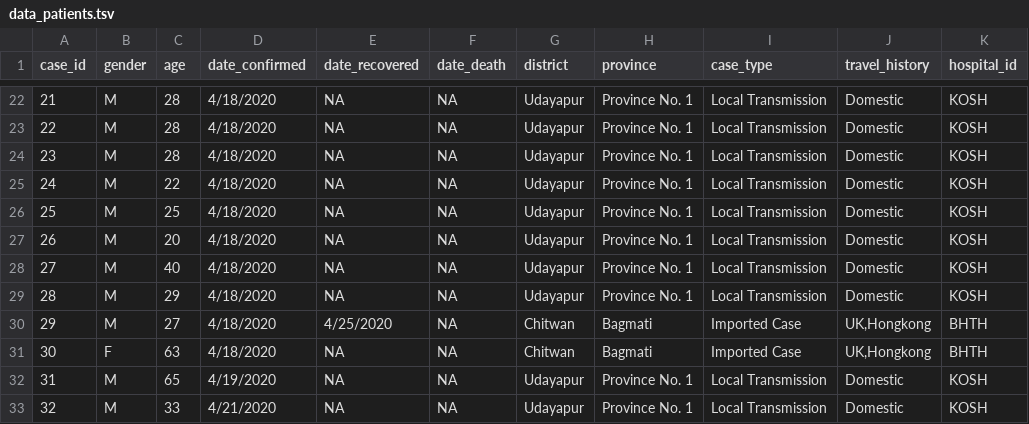
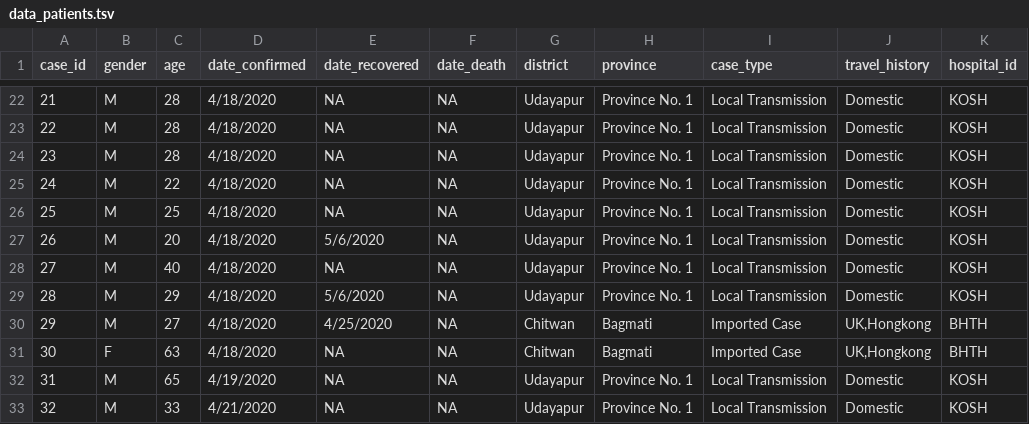
Before and after one commit to raunakms/covid19nepal, a TSV file: data/data_patients.tsv, drawn as a sheet; only a part is shown, gaps mark what is left out; the diff covers the shown part only.

```diff
--- a/data/data_patients.tsv
+++ b/data/data_patients.tsv
@@ -26,5 +26,5 @@ case_id	gender	age	date_confirmed	date_recovered	date_death	district	province	ca
 25	M	25	4/18/2020	NA	NA	Udayapur	Province No. 1	Local Transmission	Domestic	KOSH
-26	M	20	4/18/2020	NA	NA	Udayapur	Province No. 1	Local Transmission	Domestic	KOSH
+26	M	20	4/18/2020	5/6/2020	NA	Udayapur	Province No. 1	Local Transmission	Domestic	KOSH
 27	M	40	4/18/2020	NA	NA	Udayapur	Province No. 1	Local Transmission	Domestic	KOSH
-28	M	29	4/18/2020	NA	NA	Udayapur	Province No. 1	Local Transmission	Domestic	KOSH
+28	M	29	4/18/2020	5/6/2020	NA	Udayapur	Province No. 1	Local Transmission	Domestic	KOSH
 29	M	27	4/18/2020	4/25/2020	NA	Chitwan	Bagmati	Imported Case	UK,Hongkong	BHTH
```
Also changed, not shown: 17 added rows and 6 edited cells elsewhere in this file, data/data_by_labs.tsv, data/data_total.tsv.
